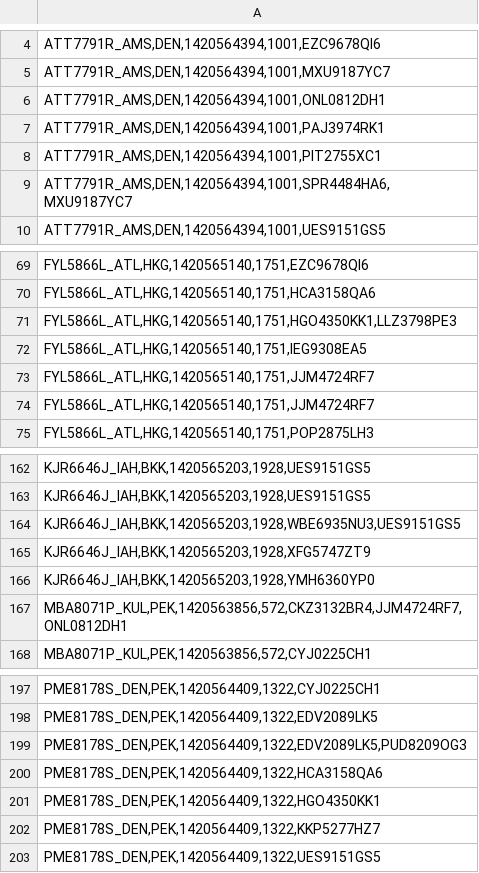
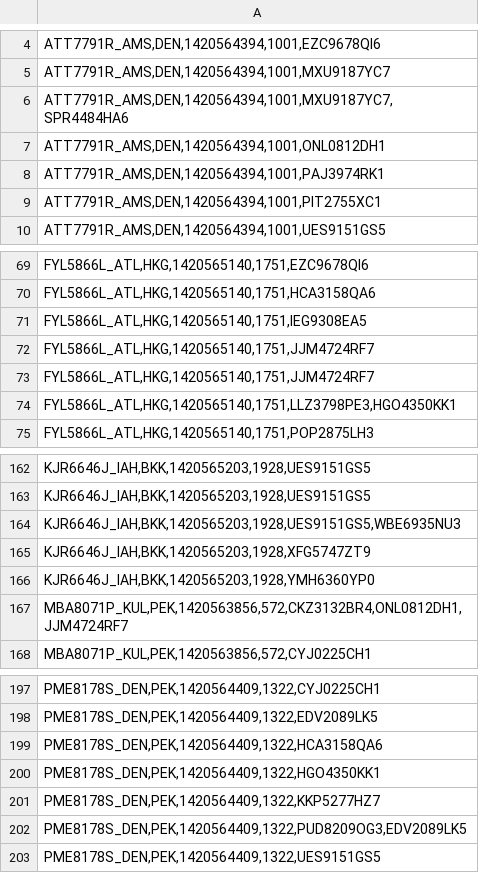
Before and after one commit to a-curious-coder/airport-mapreduce, a CSV file: mapreduce_output/sorted_data.csv (was sorted_data.csv), drawn as a sheet; only a part is shown, gaps mark what is left out; the diff covers the shown part only.

```diff
--- a/sorted_data.csv
+++ b/mapreduce_output/sorted_data.csv
@@ -5,2 +5,3 @@
 "ATT7791R_AMS,DEN,1420564394,1001,MXU9187YC7"
+"ATT7791R_AMS,DEN,1420564394,1001,MXU9187YC7,SPR4484HA6"
 "ATT7791R_AMS,DEN,1420564394,1001,ONL0812DH1"
@@ -8,3 +9,2 @@
 "ATT7791R_AMS,DEN,1420564394,1001,PIT2755XC1"
-"ATT7791R_AMS,DEN,1420564394,1001,SPR4484HA6,MXU9187YC7"
 "ATT7791R_AMS,DEN,1420564394,1001,UES9151GS5"
@@ -70,3 +70,2 @@
 "FYL5866L_ATL,HKG,1420565140,1751,HCA3158QA6"
-"FYL5866L_ATL,HKG,1420565140,1751,HGO4350KK1,LLZ3798PE3"
 "FYL5866L_ATL,HKG,1420565140,1751,IEG9308EA5"
@@ -74,2 +73,3 @@
 "FYL5866L_ATL,HKG,1420565140,1751,JJM4724RF7"
+"FYL5866L_ATL,HKG,1420565140,1751,LLZ3798PE3,HGO4350KK1"
 "FYL5866L_ATL,HKG,1420565140,1751,POP2875LH3"
@@ -163,6 +163,6 @@
 "KJR6646J_IAH,BKK,1420565203,1928,UES9151GS5"
-"KJR6646J_IAH,BKK,1420565203,1928,WBE6935NU3,UES9151GS5"
+"KJR6646J_IAH,BKK,1420565203,1928,UES9151GS5,WBE6935NU3"
 "KJR6646J_IAH,BKK,1420565203,1928,XFG5747ZT9"
 "KJR6646J_IAH,BKK,1420565203,1928,YMH6360YP0"
-"MBA8071P_KUL,PEK,1420563856,572,CKZ3132BR4,JJM4724RF7,ONL0812DH1"
+"MBA8071P_KUL,PEK,1420563856,572,CKZ3132BR4,ONL0812DH1,JJM4724RF7"
 "MBA8071P_KUL,PEK,1420563856,572,CYJ0225CH1"
@@ -198,3 +198,2 @@
 "PME8178S_DEN,PEK,1420564409,1322,EDV2089LK5"
-"PME8178S_DEN,PEK,1420564409,1322,EDV2089LK5,PUD8209OG3"
 "PME8178S_DEN,PEK,1420564409,1322,HCA3158QA6"
@@ -202,2 +201,3 @@
 "PME8178S_DEN,PEK,1420564409,1322,KKP5277HZ7"
+"PME8178S_DEN,PEK,1420564409,1322,PUD8209OG3,EDV2089LK5"
 "PME8178S_DEN,PEK,1420564409,1322,UES9151GS5"
```
Also changed, not shown: 5 added rows and 5 removed rows elsewhere in this file, 23 other files.
